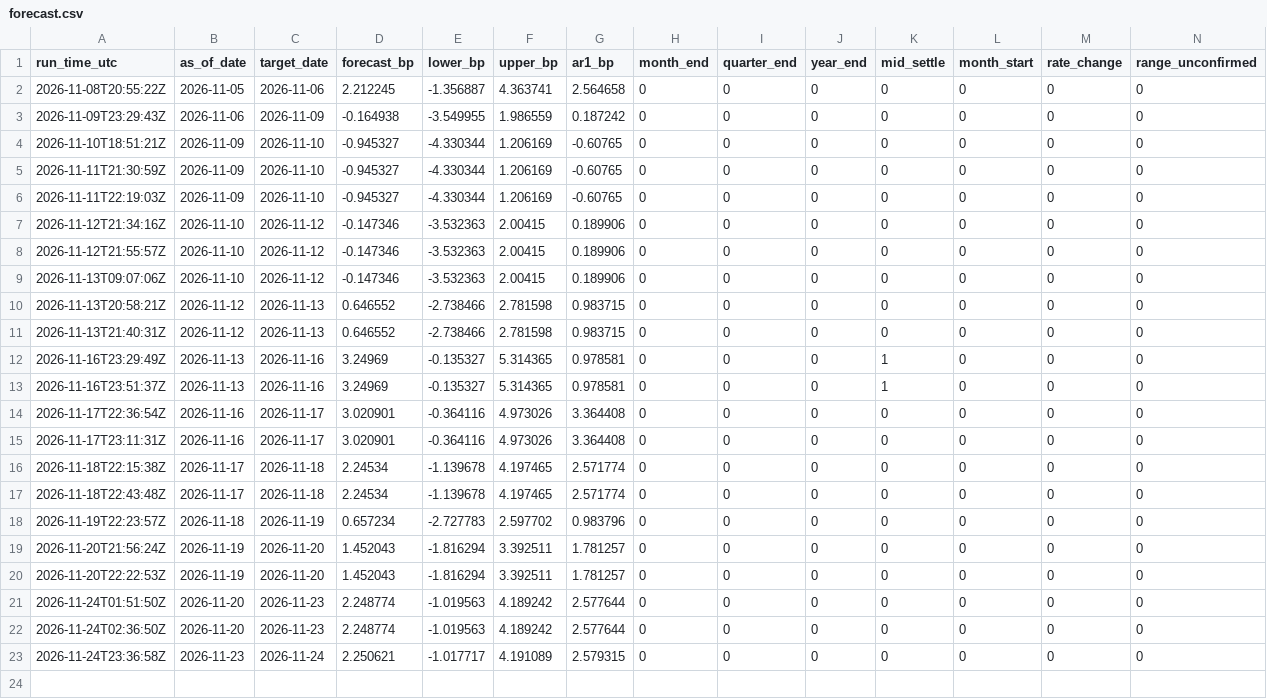
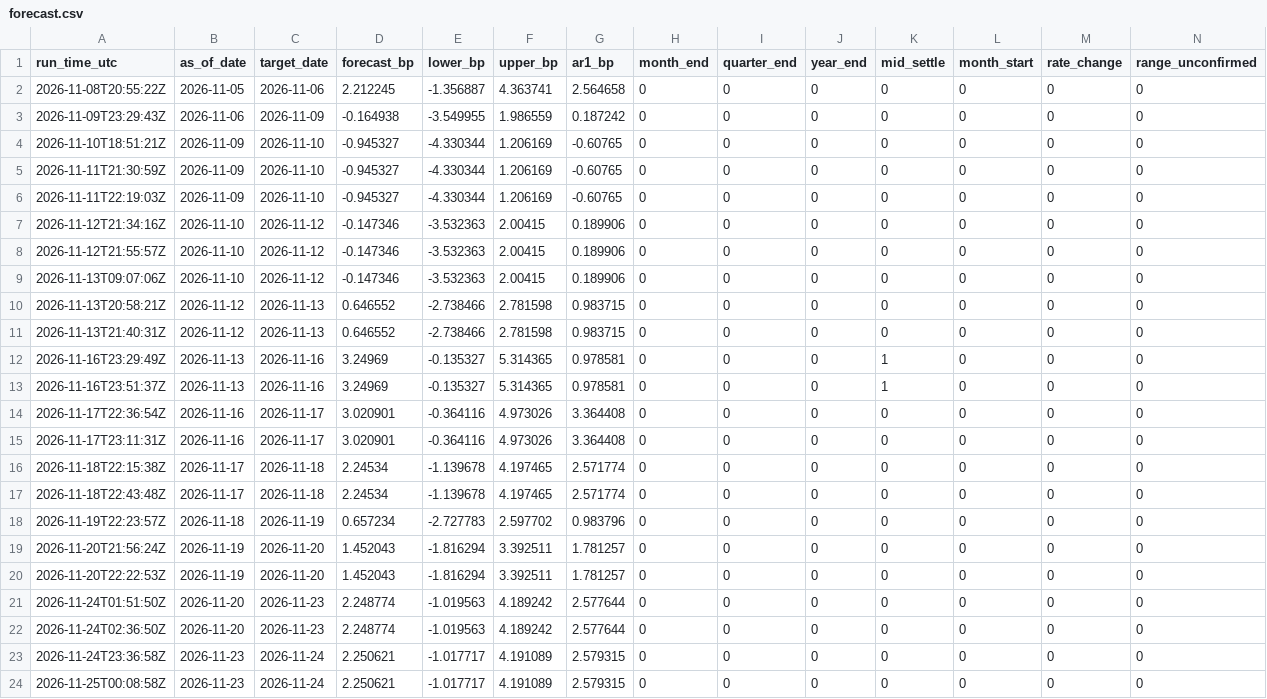
Before and after one commit to olivettieugenie-prog/repo-corridor, a CSV file: data/live/forecast.csv, drawn as a sheet; only a part is shown; rows hold the shown columns only; the diff names each change by its address in the sheet, - before the commit and + after, or states it on an @@ line.

```diff
--- a/data/live/forecast.csv
+++ b/data/live/forecast.csv
+row 24: 2026-11-25T00:08:58Z | 2026-11-23 | 2026-11-24 | 2.250621 | -1.017717 | 4.191089 | 2.579315 | 0 | 0 | 0 | 0 | 0 | 0 | 0
```
Also changed, not shown: data/live/forward.csv.
